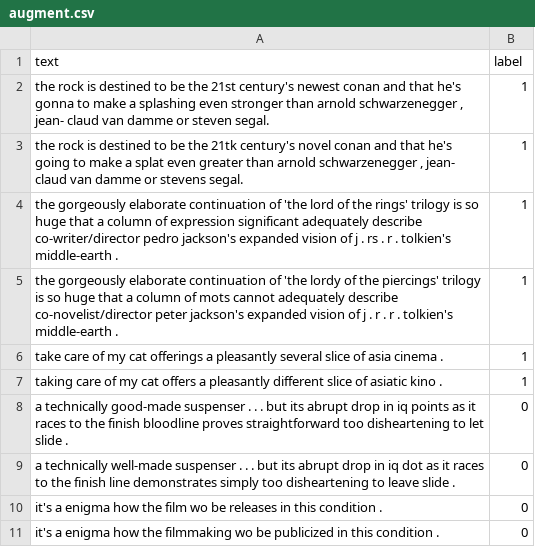
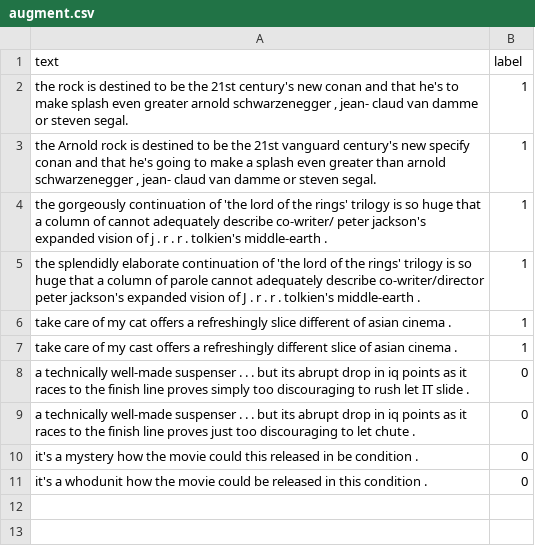
Before and after one commit to QData/TextAttack, a CSV file: examples/augmentation/augment.csv, drawn as a sheet.

Commit message:
augmenters now use pct_words_to_swap instead of a fixed word count

```diff
--- a/examples/augmentation/augment.csv
+++ b/examples/augmentation/augment.csv
@@ -1,11 +1,11 @@
 text,label
-"the rock is destined to be the 21st century's newest conan and that he's gonna to make a splashing even stronger than arnold schwarzenegger , jean- claud van damme or steven segal.",1
-"the rock is destined to be the 21tk century's novel conan and that he's going to make a splat even greater than arnold schwarzenegger , jean- claud van damme or stevens segal.",1
-the gorgeously elaborate continuation of 'the lord of the rings' trilogy is so huge that a column of expression significant adequately describe co-writer/director pedro jackson's expanded vision of j . rs . r . tolkien's middle-earth .,1
-the gorgeously elaborate continuation of 'the lordy of the piercings' trilogy is so huge that a column of mots cannot adequately describe co-novelist/director peter jackson's expanded vision of j . r . r . tolkien's middle-earth .,1
-take care of my cat offerings a pleasantly several slice of asia cinema .,1
-taking care of my cat offers a pleasantly different slice of asiatic kino .,1
-a technically good-made suspenser . . . but its abrupt drop in iq points as it races to the finish bloodline proves straightforward too disheartening to let slide .,0
-a technically well-made suspenser . . . but its abrupt drop in iq dot as it races to the finish line demonstrates simply too disheartening to leave slide .,0
-it's a enigma how the film wo be releases in this condition .,0
-it's a enigma how the filmmaking wo be publicized in this condition .,0
+"the rock is destined to be the 21st century's new conan and that he's to make splash even greater arnold schwarzenegger , jean- claud van damme or steven segal.",1
+"the Arnold rock is destined to be the 21st vanguard century's new specify conan and that he's going to make a splash even greater than arnold schwarzenegger , jean- claud van damme or steven segal.",1
+the gorgeously continuation of 'the lord of the rings' trilogy is so huge that a column of cannot adequately describe co-writer/ peter jackson's expanded vision of j . r . r . tolkien's middle-earth .,1
+the splendidly elaborate continuation of 'the lord of the rings' trilogy is so huge that a column of parole cannot adequately describe co-writer/director peter jackson's expanded vision of J . r . r . tolkien's middle-earth .,1
+take care of my cat offers a refreshingly slice different of asian cinema .,1
+take care of my cast offers a refreshingly different slice of asian cinema .,1
+a technically well-made suspenser . . . but its abrupt drop in iq points as it races to the finish line proves simply too discouraging to rush let IT slide .,0
+a technically well-made suspenser . . . but its abrupt drop in iq points as it races to the finish line proves just too discouraging to let chute .,0
+it's a mystery how the movie could this released in be condition .,0
+it's a whodunit how the movie could be released in this condition .,0
```
Also changed, not shown: 5 other files.
